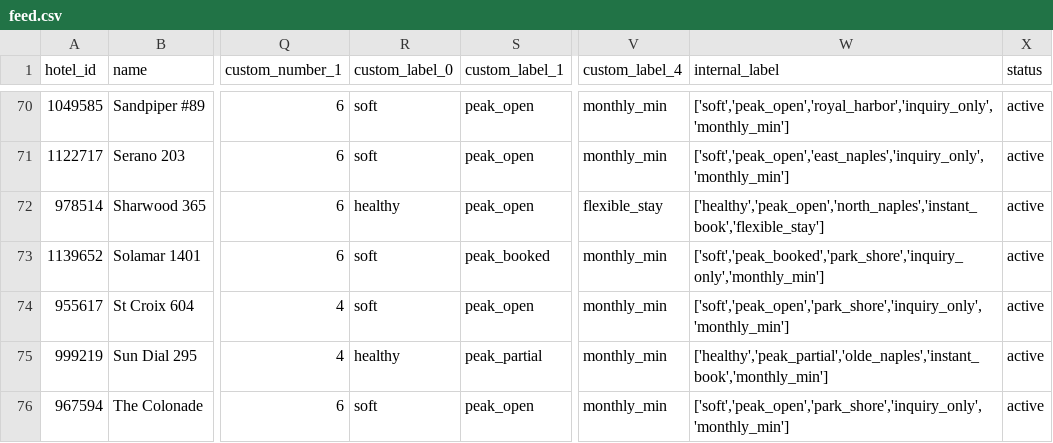
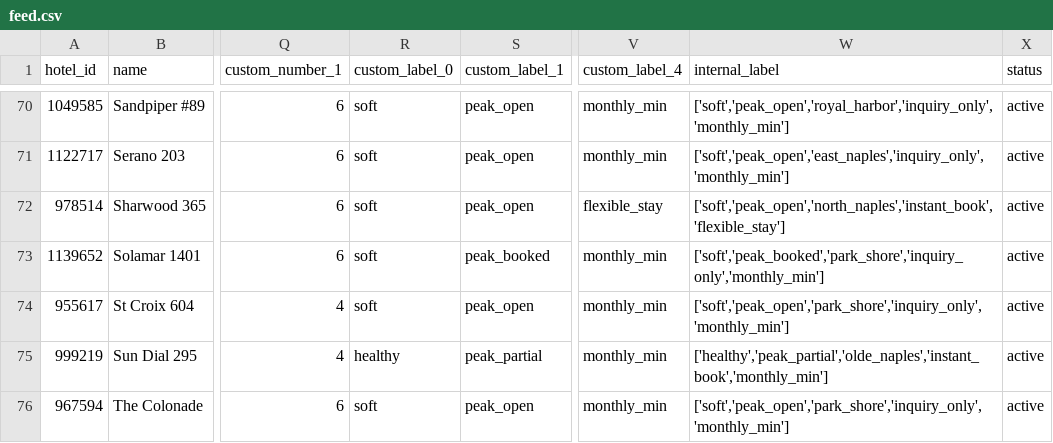
Before and after one commit to sjponsler41/nvpr-meta-feed, a CSV file: feed.csv, drawn as a sheet; only a part is shown, gaps mark what is left out; the diff covers the shown part only; the diff names each change by its address in the sheet, - before the commit and + after, or states it on an @@ line.

Commit message:
Update feed 2026-11-09T20:54Z

```diff
--- a/feed.csv
+++ b/feed.csv
-R72 (custom_label_0): healthy
+R72 (custom_label_0): soft
-W72 (internal_label): ['healthy','peak_open','north_naples','instant_book','flexible_stay']
+W72 (internal_label): ['soft','peak_open','north_naples','instant_book','flexible_stay']
```
Also changed, not shown: 5 edited cells elsewhere in this file.
